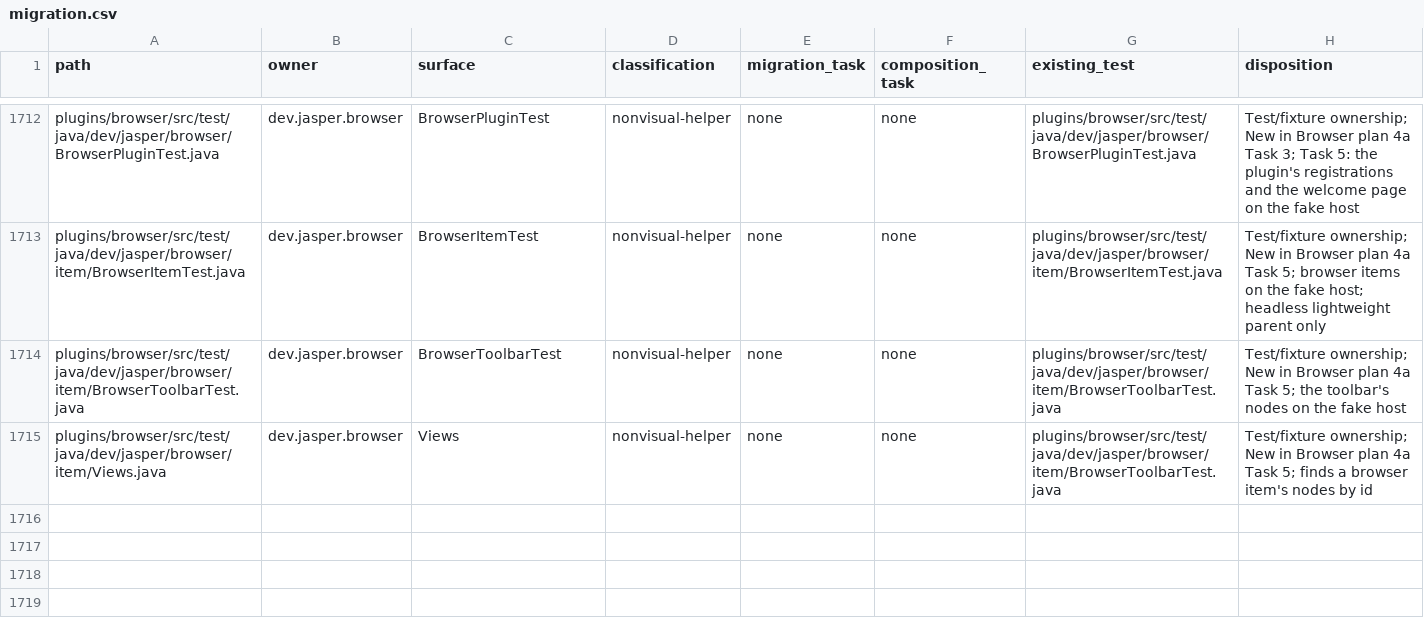
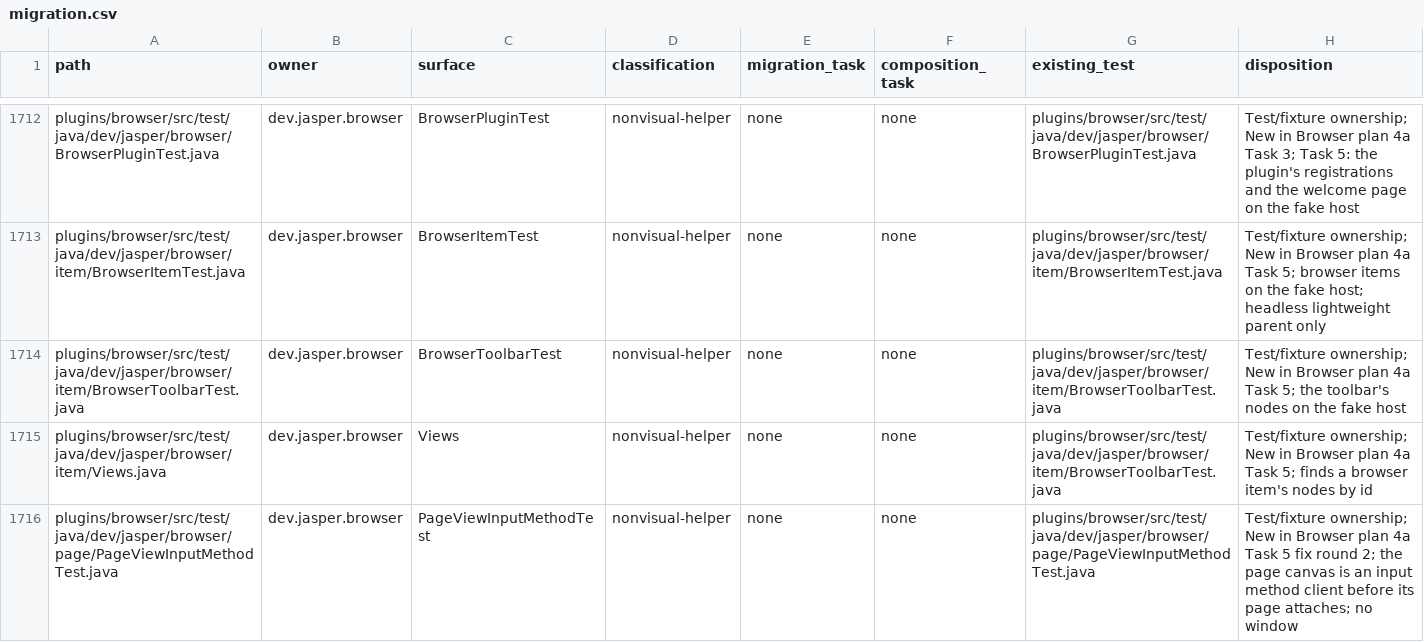
Before and after one commit to an0nn30/Jasper, a CSV file: docs/design/theme-engine/migration.csv, drawn as a sheet; only a part is shown, gaps mark what is left out; the diff names each change by its address in the sheet, - before the commit and + after, or states it on an @@ line.

```diff
--- a/docs/design/theme-engine/migration.csv
+++ b/docs/design/theme-engine/migration.csv
+row 1716: plugins/browser/src/test/java/dev/jasper/browser/page/PageViewInputMethodTest.java | dev.jasper.browser | PageViewInputMethodTest | nonvisual-helper | none | none | plugins/browser/src/test/java/dev/jasper/browser/page/PageViewInputMethodTest.java | Test/fixture ownership; New in Browser plan 4a Task 5 fix round 2; the page canvas is an input method client before its page attaches; no window
```
Also changed, not shown: 2 other files.
